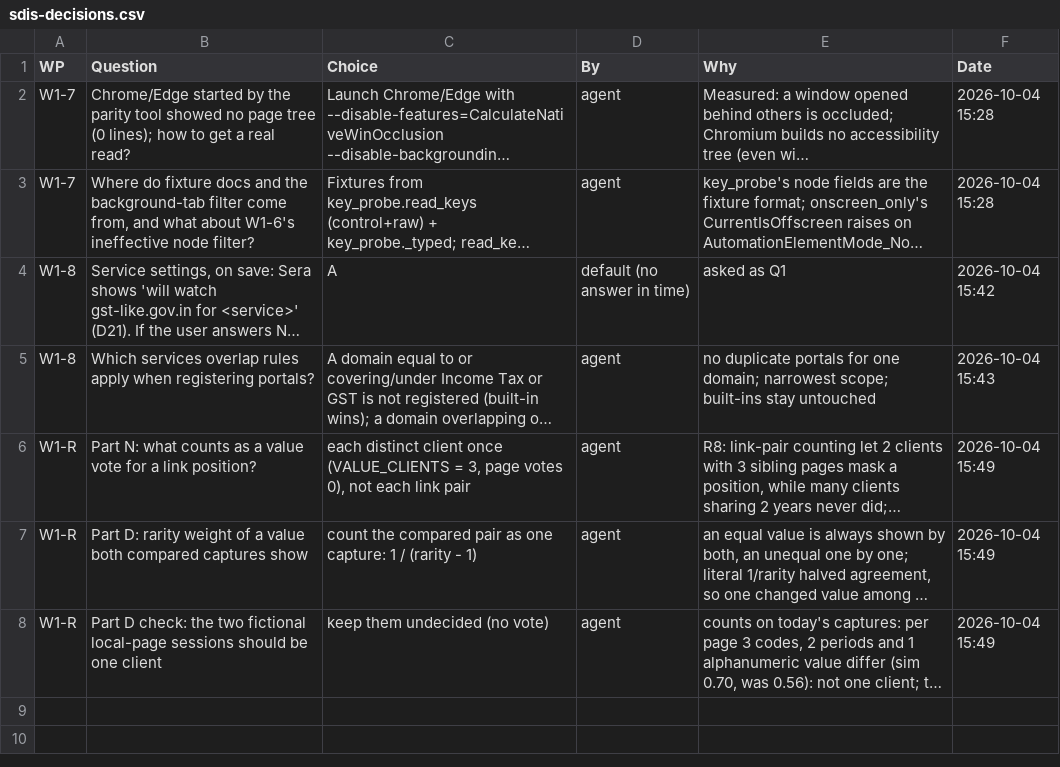
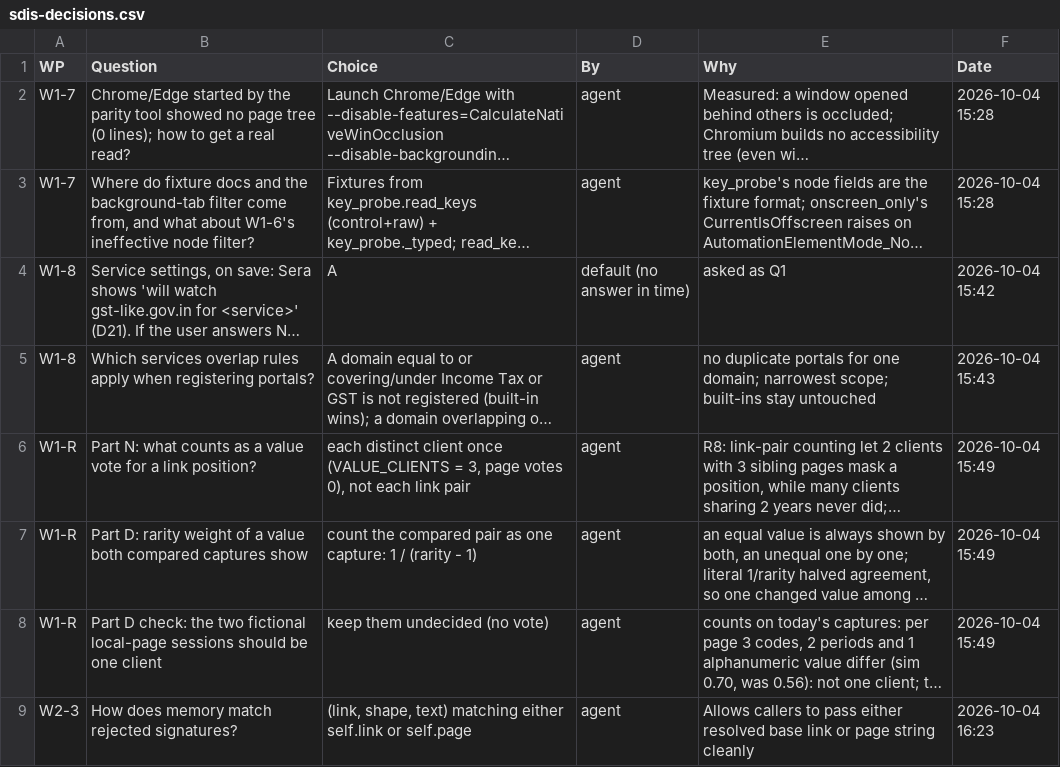
Before and after one commit to NexCardel/Project_Sera, a CSV file: docs/sdis/sdis-decisions.csv, drawn as a sheet; long unchanged cells end in …; the diff names each change by its address in the sheet, - before the commit and + after, or states it on an @@ line.

```diff
--- a/docs/sdis/sdis-decisions.csv
+++ b/docs/sdis/sdis-decisions.csv
+row 9: W2-3 | How does memory match rejected signatures? | (link, shape, text) matching either self.link or self.page | agent | Allows callers to pass either resolved base link or page string cleanly | 2026-10-04 16:23
```
Also changed, not shown: docs/sdis/sdis-runs.csv, docs/sdis/sdis-status.csv, 7 other files.
